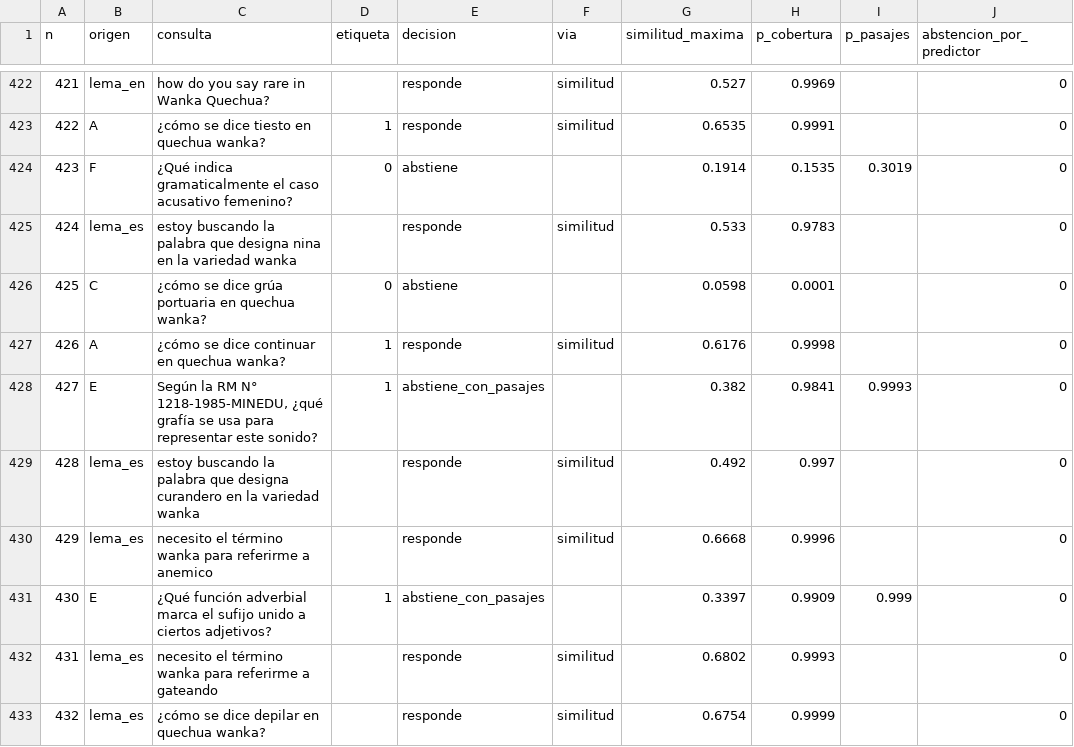
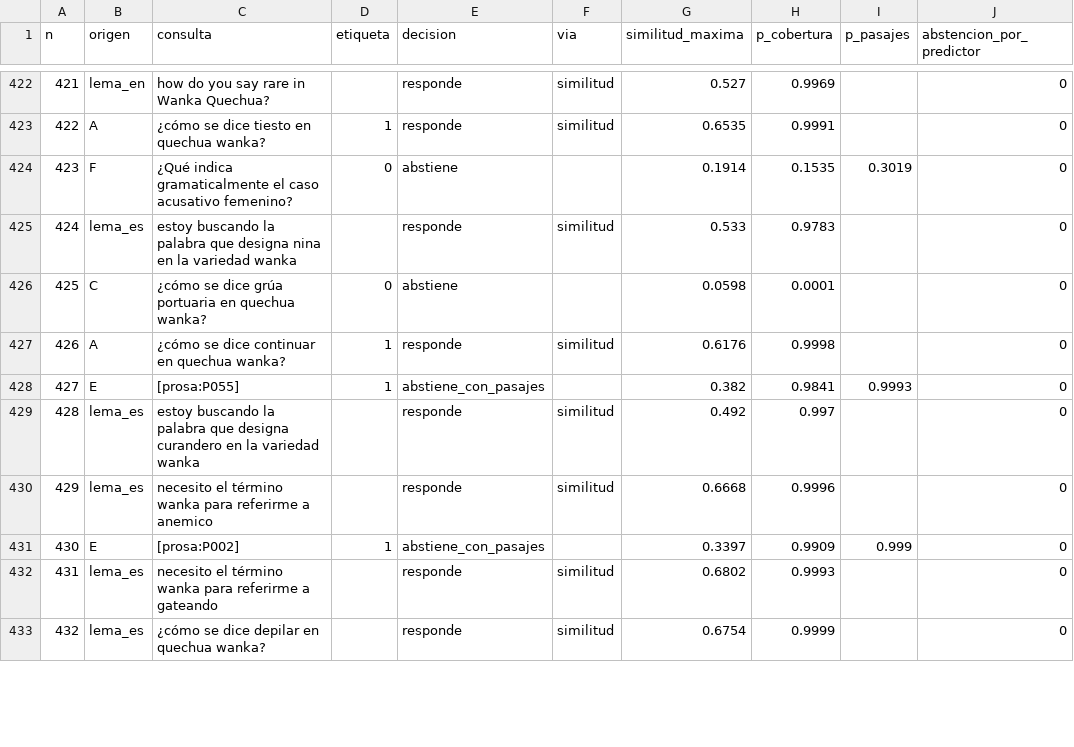
Before and after one commit to jamesSSC/TP_RAG_Quechua, a CSV file: docs/evidencias/pmv2/transacciones.csv, drawn as a sheet; only a part is shown, gaps mark what is left out; the diff covers the shown part only; the diff names each change by its address in the sheet, - before the commit and + after, or states it on an @@ line.

```diff
--- a/docs/evidencias/pmv2/transacciones.csv
+++ b/docs/evidencias/pmv2/transacciones.csv
-C428 (consulta): Según la RM N° 1218-1985-MINEDU, ¿qué grafía se usa para representar este sonido?
+C428 (consulta): [prosa:P055]
-C431 (consulta): ¿Qué función adverbial marca el sufijo unido a ciertos adjetivos?
+C431 (consulta): [prosa:P002]
```
Also changed, not shown: 58 edited cells elsewhere in this file, docs/evidencias/pmv2/postgres/transacciones.csv, 6 other files.
